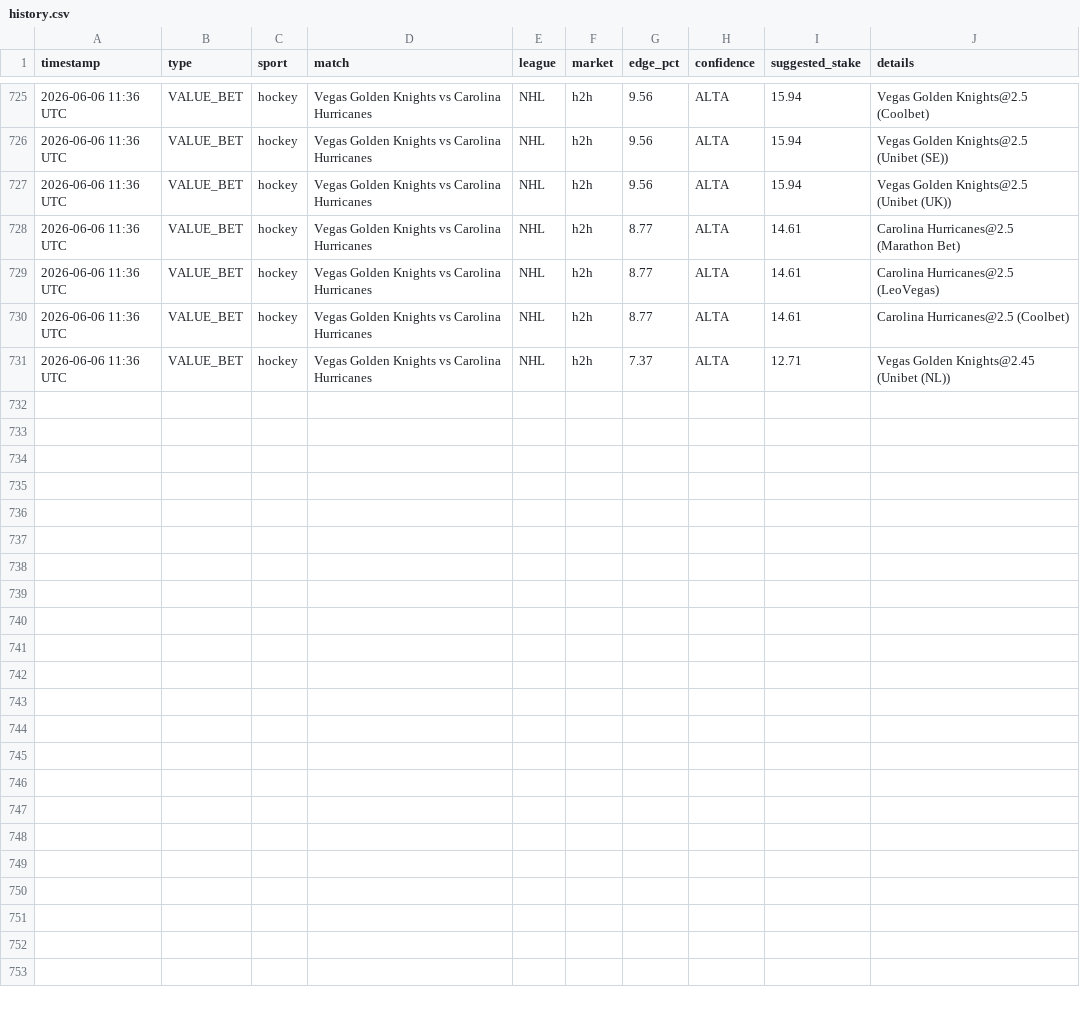
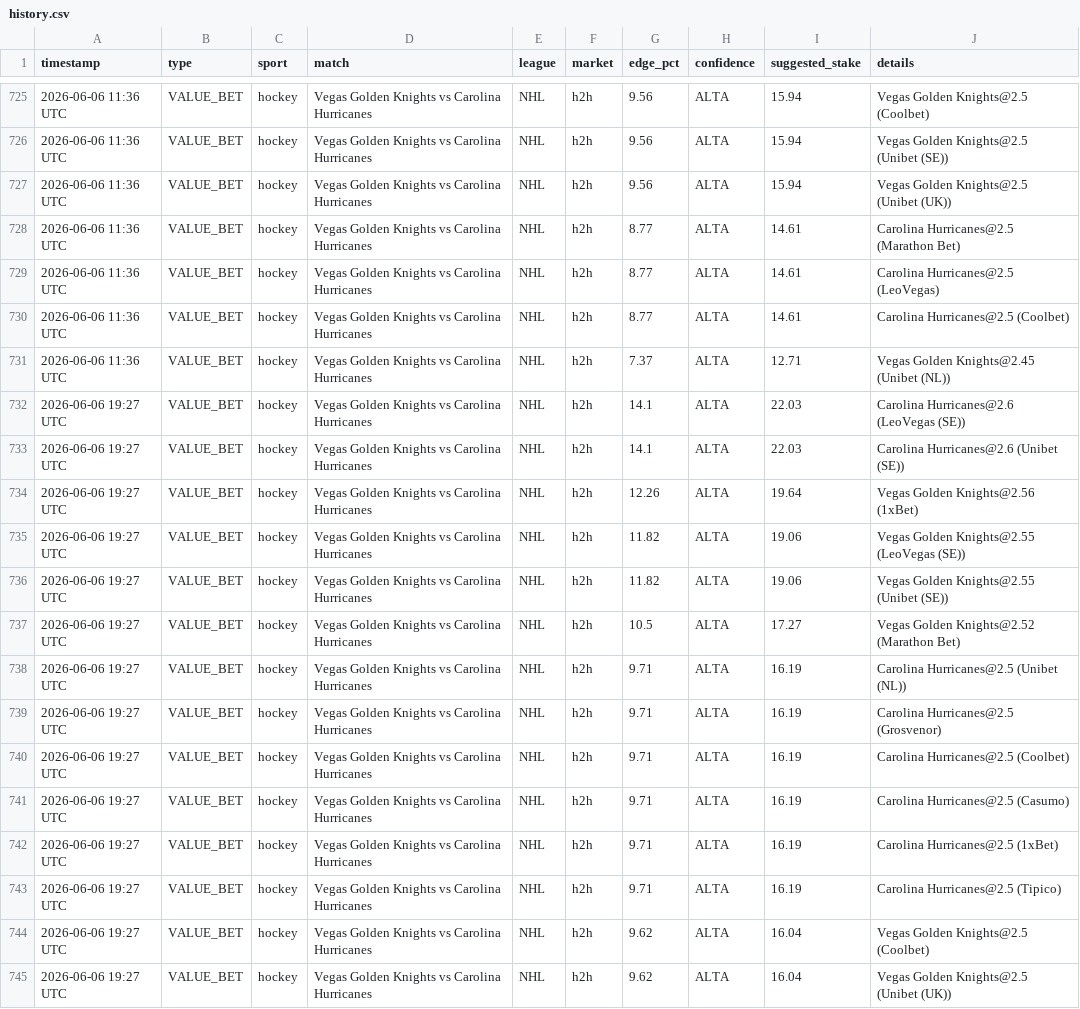
Before and after one commit to Ogotemmeli/betting_v2_widenet, a CSV file: reports/history.csv, drawn as a sheet; only a part is shown, gaps mark what is left out.

Commit message:
🏟️ Multi-sport analysis: 2026-06-06 19:27 UTC

```diff
--- a/reports/history.csv
+++ b/reports/history.csv
@@ -731 +731,15 @@ timestamp,type,sport,match,league,market,edge_pct,confidence,suggested_stake,det
 2026-06-06 11:36 UTC,VALUE_BET,hockey,Vegas Golden Knights vs Carolina Hurricanes,NHL,h2h,7.37,ALTA,12.71,Vegas Golden Knights@2.45 (Unibet (NL))
+2026-06-06 19:27 UTC,VALUE_BET,hockey,Vegas Golden Knights vs Carolina Hurricanes,NHL,h2h,14.1,ALTA,22.03,Carolina Hurricanes@2.6 (LeoVegas (SE))
+2026-06-06 19:27 UTC,VALUE_BET,hockey,Vegas Golden Knights vs Carolina Hurricanes,NHL,h2h,14.1,ALTA,22.03,Carolina Hurricanes@2.6 (Unibet (SE))
+2026-06-06 19:27 UTC,VALUE_BET,hockey,Vegas Golden Knights vs Carolina Hurricanes,NHL,h2h,12.26,ALTA,19.64,Vegas Golden Knights@2.56 (1xBet)
+2026-06-06 19:27 UTC,VALUE_BET,hockey,Vegas Golden Knights vs Carolina Hurricanes,NHL,h2h,11.82,ALTA,19.06,Vegas Golden Knights@2.55 (LeoVegas (SE))
+2026-06-06 19:27 UTC,VALUE_BET,hockey,Vegas Golden Knights vs Carolina Hurricanes,NHL,h2h,11.82,ALTA,19.06,Vegas Golden Knights@2.55 (Unibet (SE))
+2026-06-06 19:27 UTC,VALUE_BET,hockey,Vegas Golden Knights vs Carolina Hurricanes,NHL,h2h,10.5,ALTA,17.27,Vegas Golden Knights@2.52 (Marathon Bet)
+2026-06-06 19:27 UTC,VALUE_BET,hockey,Vegas Golden Knights vs Carolina Hurricanes,NHL,h2h,9.71,ALTA,16.19,Carolina Hurricanes@2.5 (Unibet (NL))
+2026-06-06 19:27 UTC,VALUE_BET,hockey,Vegas Golden Knights vs Carolina Hurricanes,NHL,h2h,9.71,ALTA,16.19,Carolina Hurricanes@2.5 (Grosvenor)
+2026-06-06 19:27 UTC,VALUE_BET,hockey,Vegas Golden Knights vs Carolina Hurricanes,NHL,h2h,9.71,ALTA,16.19,Carolina Hurricanes@2.5 (Coolbet)
+2026-06-06 19:27 UTC,VALUE_BET,hockey,Vegas Golden Knights vs Carolina Hurricanes,NHL,h2h,9.71,ALTA,16.19,Carolina Hurricanes@2.5 (Casumo)
+2026-06-06 19:27 UTC,VALUE_BET,hockey,Vegas Golden Knights vs Carolina Hurricanes,NHL,h2h,9.71,ALTA,16.19,Carolina Hurricanes@2.5 (1xBet)
+2026-06-06 19:27 UTC,VALUE_BET,hockey,Vegas Golden Knights vs Carolina Hurricanes,NHL,h2h,9.71,ALTA,16.19,Carolina Hurricanes@2.5 (Tipico)
+2026-06-06 19:27 UTC,VALUE_BET,hockey,Vegas Golden Knights vs Carolina Hurricanes,NHL,h2h,9.62,ALTA,16.04,Vegas Golden Knights@2.5 (Coolbet)
+2026-06-06 19:27 UTC,VALUE_BET,hockey,Vegas Golden Knights vs Carolina Hurricanes,NHL,h2h,9.62,ALTA,16.04,Vegas Golden Knights@2.5 (Unibet (UK))
```
Also changed, not shown: 3 other files.
